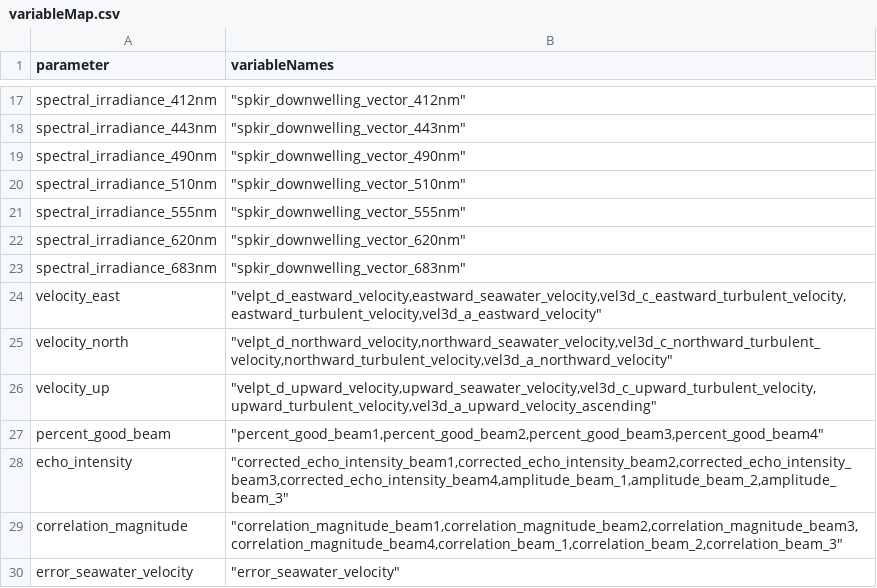
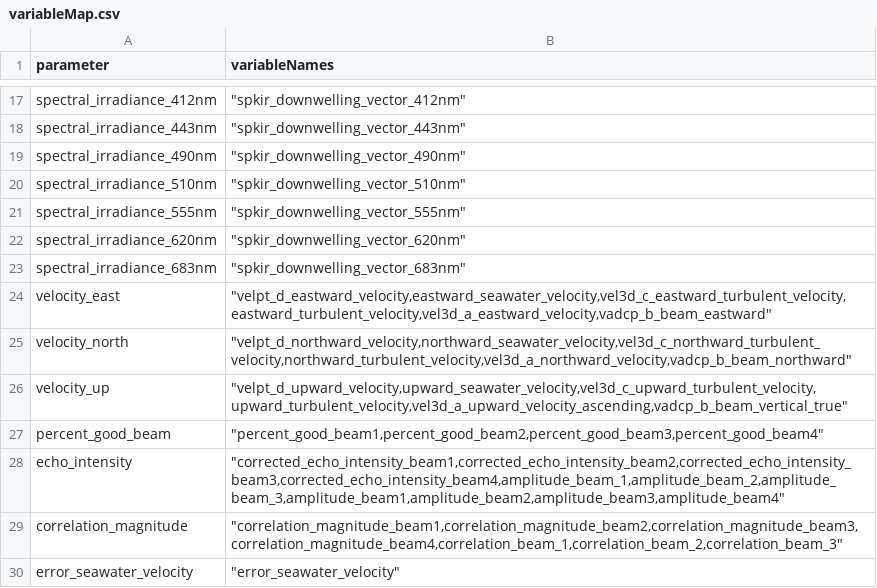
Before and after one commit to OOI-CabledArray/rca-data-tools, a CSV file: rca_data_tools/qaqc/params/variableMap.csv, drawn as a sheet; only a part is shown, gaps mark what is left out.

```diff
--- a/rca_data_tools/qaqc/params/variableMap.csv
+++ b/rca_data_tools/qaqc/params/variableMap.csv
@@ -23,7 +23,7 @@ spectral_irradiance_620nm,"""spkir_downwelling_vector_620nm"""
 spectral_irradiance_683nm,"""spkir_downwelling_vector_683nm"""
-velocity_east,"""velpt_d_eastward_velocity,eastward_seawater_velocity,vel3d_c_eastward_turbulent_velocity,eastward_turbulent_velocity,vel3d_a_eastward_velocity"""
-velocity_north,"""velpt_d_northward_velocity,northward_seawater_velocity,vel3d_c_northward_turbulent_velocity,northward_turbulent_velocity,vel3d_a_northward_velocity"""
-velocity_up,"""velpt_d_upward_velocity,upward_seawater_velocity,vel3d_c_upward_turbulent_velocity,upward_turbulent_velocity,vel3d_a_upward_velocity_ascending"""
+velocity_east,"""velpt_d_eastward_velocity,eastward_seawater_velocity,vel3d_c_eastward_turbulent_velocity,eastward_turbulent_velocity,vel3d_a_eastward_velocity,vadcp_b_beam_eastward"""
+velocity_north,"""velpt_d_northward_velocity,northward_seawater_velocity,vel3d_c_northward_turbulent_velocity,northward_turbulent_velocity,vel3d_a_northward_velocity,vadcp_b_beam_northward"""
+velocity_up,"""velpt_d_upward_velocity,upward_seawater_velocity,vel3d_c_upward_turbulent_velocity,upward_turbulent_velocity,vel3d_a_upward_velocity_ascending,vadcp_b_beam_vertical_true"""
 percent_good_beam,"""percent_good_beam1,percent_good_beam2,percent_good_beam3,percent_good_beam4"""
-echo_intensity,"""corrected_echo_intensity_beam1,corrected_echo_intensity_beam2,corrected_echo_intensity_beam3,corrected_echo_intensity_beam4,amplitude_beam_1,amplitude_beam_2,amplitude_beam_3"""
+echo_intensity,"""corrected_echo_intensity_beam1,corrected_echo_intensity_beam2,corrected_echo_intensity_beam3,corrected_echo_intensity_beam4,amplitude_beam_1,amplitude_beam_2,amplitude_beam_3,amplitude_beam1,amplitude_beam2,amplitude_beam3,amplitude_beam4"""
 correlation_magnitude,"""correlation_magnitude_beam1,correlation_magnitude_beam2,correlation_magnitude_beam3,correlation_magnitude_beam4,correlation_beam_1,correlation_beam_2,correlation_beam_3"""
```
Also changed, not shown: rca_data_tools/qaqc/params/sitesDictionary.csv.
